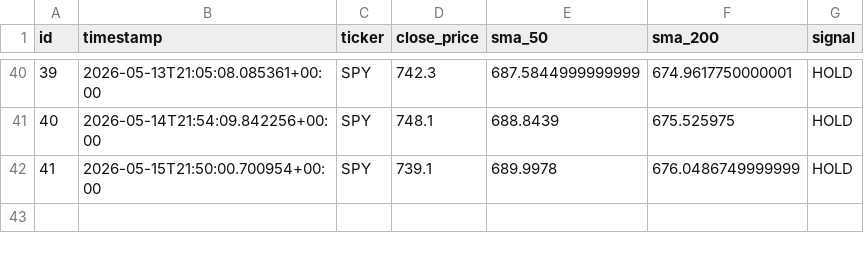
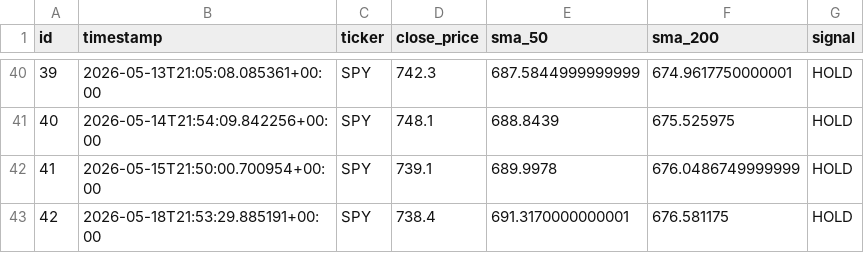
Before and after one commit to dads2busy/SchroederTrader, a CSV file: data/signals.csv, drawn as a sheet; only a part is shown, gaps mark what is left out; the diff names each change by its address in the sheet, - before the commit and + after, or states it on an @@ line.

```diff
--- a/data/signals.csv
+++ b/data/signals.csv
+row 43: 42 | 2026-05-18T21:53:29.885191+00:00 | SPY | 738.4 | 691.3170000000001 | 676.581175 | HOLD
```
Also changed, not shown: data/llm_shadow_signals.csv.
